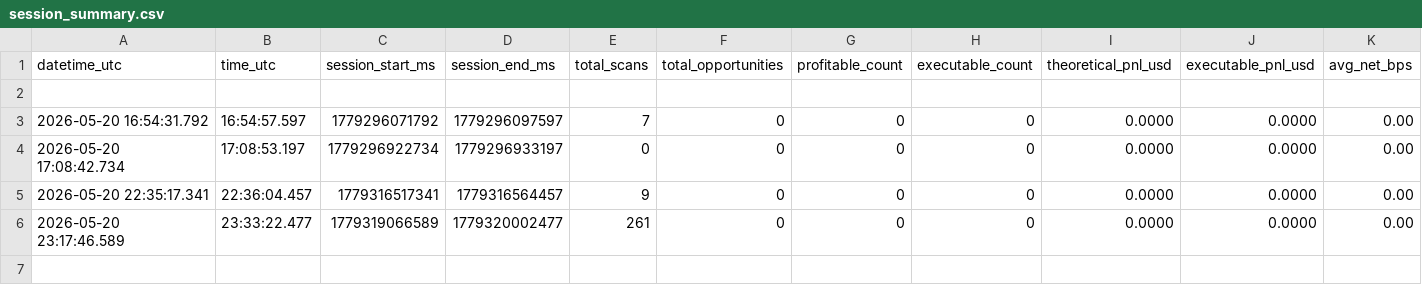
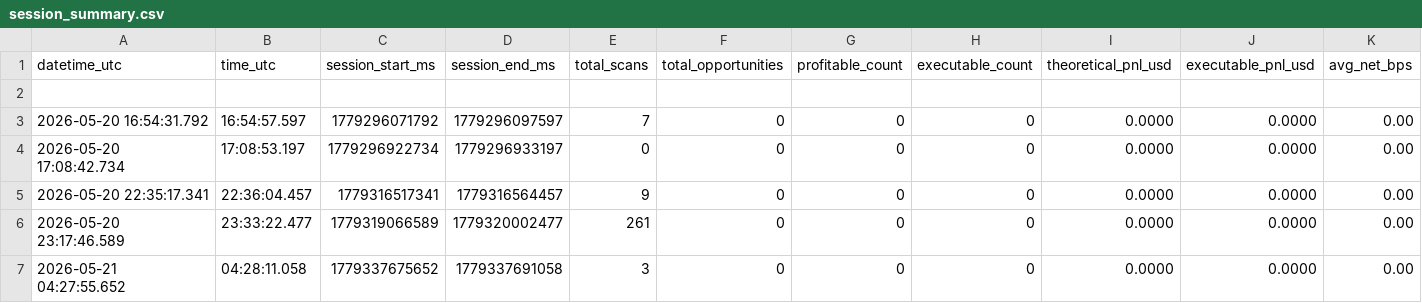
Before and after one commit to catani-maximiliano/solana, a CSV file: data/session_summary.csv, drawn as a sheet; only a part is shown; rows hold the shown columns only; the diff names each change by its address in the sheet, - before the commit and + after, or states it on an @@ line.

```diff
--- a/data/session_summary.csv
+++ b/data/session_summary.csv
+row 7: 2026-05-21 04:27:55.652 | 04:28:11.058 | 1779337675652 | 1779337691058 | 3 | 0 | 0 | 0 | 0.0000 | 0.0000 | 0.00
```
Also changed, not shown: 21 other files.
